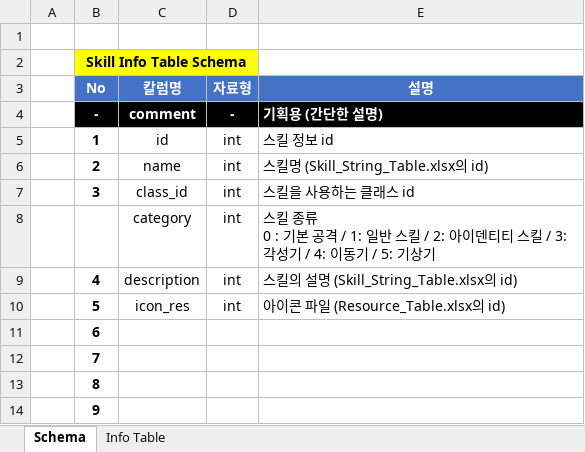
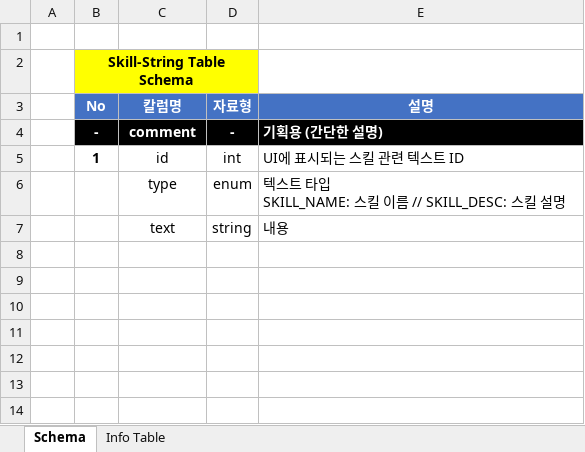
Before and after one commit to hjs0913/GameDesign, an Excel workbook: 로스트아크/데이터테이블/Skill_String_Table(수정필요-전체).xlsx, sheet Schema, drawn as a sheet; values as stored, in another font and other column widths than the file's, no borders; removed rows and columns are numbered as before the commit, all else as after; ↵ is a line break in a cell; the diff names each change by its address in the sheet, - before the commit and + after, or states it on an @@ line.

```diff
--- a/로스트아크/데이터테이블/Skill_String_Table(수정필요-전체).xlsx (sheet Schema)
+++ b/로스트아크/데이터테이블/Skill_String_Table(수정필요-전체).xlsx (sheet Schema)
-B2 (No): Skill Info Table Schema
+B2 (No): Skill-String Table Schema
-E5 (설명): 스킬 정보 id
+E5 (설명): UI에 표시되는 스킬 관련 텍스트 ID
-row 6:  | 2 | name | int | 스킬명 (Skill_String_Table.xlsx의 id)
-row 7:  | 3 | class_id | int | 스킬을 사용하는 클래스 id
-row 8:  |  | category | int | 스킬 종류 ↵ 0 : 기본 공격 / 1: 일반 스킬 / 2: 아이덴티티 스킬 / 3: 각성기 / 4: 이동기 / 5: 기상기
-row 9:  | 4 | description | int | 스킬의 설명 (Skill_String_Table.xlsx의 id)
-row 10:  | 5 | icon_res | int | 아이콘 파일 (Resource_Table.xlsx의 id)
-row 11:  | 6
-row 12:  | 7
-row 13:  | 8
-row 14:  | 9
+row 6:  |  | type | enum | 텍스트 타입 ↵ SKILL_NAME: 스킬 이름 // SKILL_DESC: 스킬 설명
+row 7:  |  | text | string | 내용
```
Also changed, not shown: sheet Info Table, 로스트아크/데이터테이블/Effect_Table(수정필요-설명).xlsx, 8 other files.
